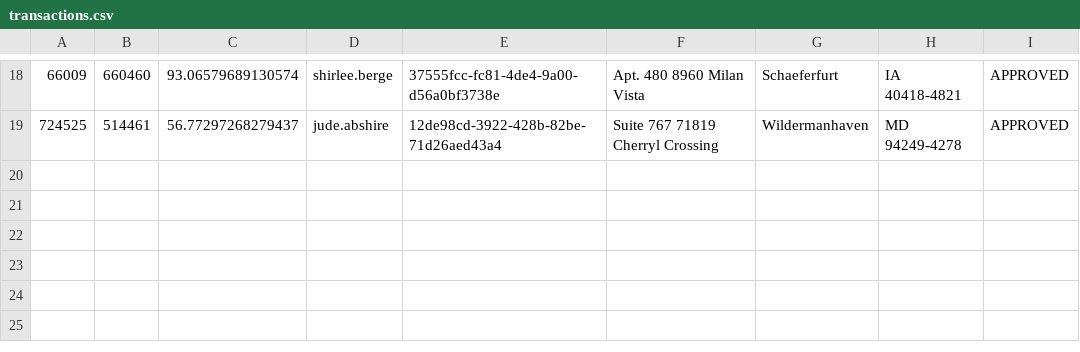
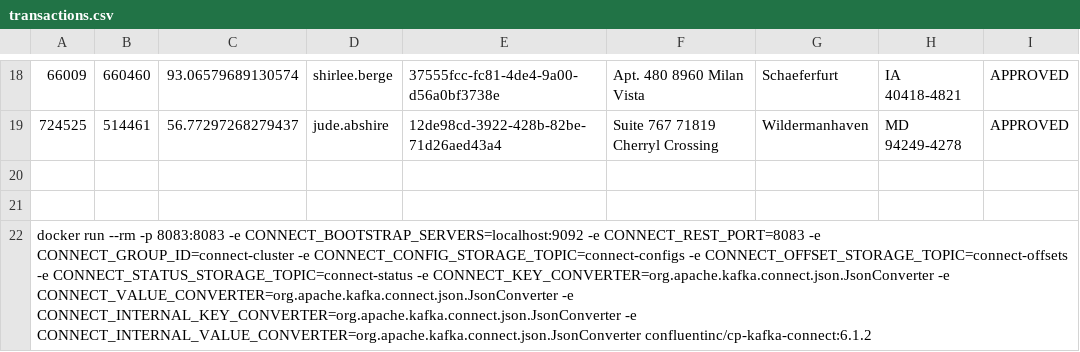
Before and after one commit to theFaustus/spring-sandbox, a CSV file: cloud/stream-sink/staging/transactions.csv, drawn as a sheet; only a part is shown, gaps mark what is left out; the diff names each change by its address in the sheet, - before the commit and + after, or states it on an @@ line.

```diff
--- a/cloud/stream-sink/staging/transactions.csv
+++ b/cloud/stream-sink/staging/transactions.csv
+row 20: (empty)
+row 21: (empty)
+row 22: docker run --rm -p 8083:8083 -e CONNECT_BOOTSTRAP_SERVERS=localhost:9092 -e CONNECT_REST_PORT=8083 -e CONNECT_GROUP_ID=connect-cluster -e CONNECT_CONFIG_STORAGE_TOPIC=connect-configs -e CONNECT_OFFSET_STORAGE_TOPIC=connect-offsets -e CONNECT_STATUS_STORAGE_TOPIC=connect-status -e CONNECT_KEY_CONVERTER=org.apache.kafka.connect.json.JsonConverter -e CONNECT_VALUE_CONVERTER=org.apache.kafka.connect.json.JsonConverter -e CONNECT_INTERNAL_KEY_CONVERTER=org.apache.kafka.connect.json.JsonConverter -e CONNECT_INTERNAL_VALUE_CONVERTER=org.apache.kafka.connect.json.JsonConverter confluentinc/cp-kafka-connect:6.1.2
```
Also changed, not shown: 19 other files.
